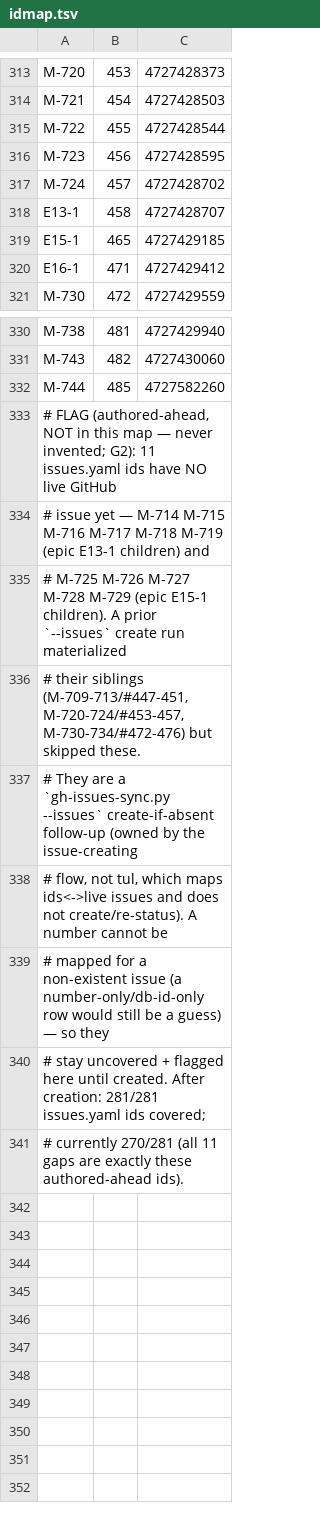
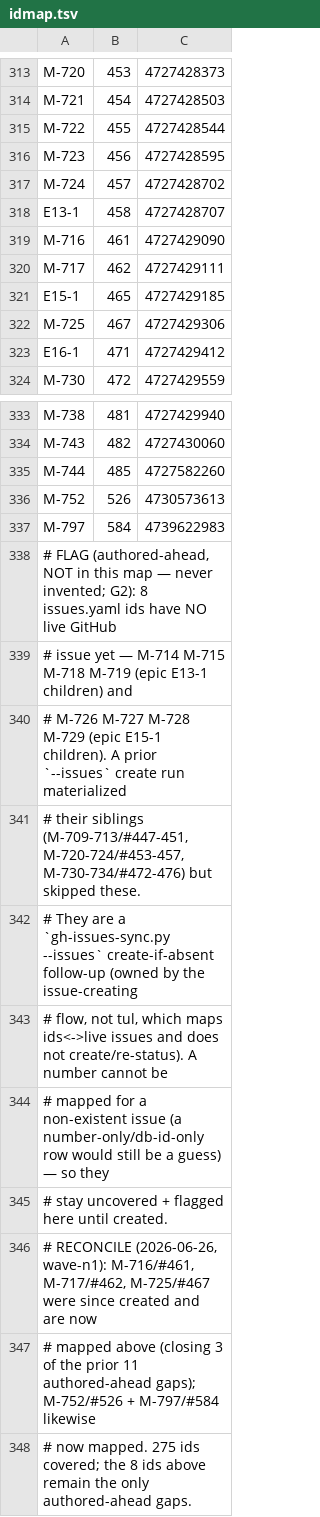
Before and after one commit to tzervas/mycelium, a TSV file: tools/github/idmap.tsv, drawn as a sheet; only a part is shown, gaps mark what is left out.

```diff
--- a/tools/github/idmap.tsv
+++ b/tools/github/idmap.tsv
@@ -318,3 +318,6 @@ M-724	457	4727428702
 E13-1	458	4727428707
+M-716	461	4727429090
+M-717	462	4727429111
 E15-1	465	4727429185
+M-725	467	4727429306
 E16-1	471	4727429412
@@ -332,5 +335,7 @@ M-743	482	4727430060
 M-744	485	4727582260
-# FLAG (authored-ahead, NOT in this map — never invented; G2): 11 issues.yaml ids have NO live GitHub
-#   issue yet — M-714 M-715 M-716 M-717 M-718 M-719 (epic E13-1 children) and
-#   M-725 M-726 M-727 M-728 M-729 (epic E15-1 children). A prior `--issues` create run materialized
+M-752	526	4730573613
+M-797	584	4739622983
+# FLAG (authored-ahead, NOT in this map — never invented; G2): 8 issues.yaml ids have NO live GitHub
+#   issue yet — M-714 M-715 M-718 M-719 (epic E13-1 children) and
+#   M-726 M-727 M-728 M-729 (epic E15-1 children). A prior `--issues` create run materialized
 #   their siblings (M-709-713/#447-451, M-720-724/#453-457, M-730-734/#472-476) but skipped these.
@@ -339,3 +344,5 @@ M-744	485	4727582260
 #   mapped for a non-existent issue (a number-only/db-id-only row would still be a guess) — so they
-#   stay uncovered + flagged here until created. After creation: 281/281 issues.yaml ids covered;
-#   currently 270/281 (all 11 gaps are exactly these authored-ahead ids).
+#   stay uncovered + flagged here until created.
+# RECONCILE (2026-06-26, wave-n1): M-716/#461, M-717/#462, M-725/#467 were since created and are now
+#   mapped above (closing 3 of the prior 11 authored-ahead gaps); M-752/#526 + M-797/#584 likewise
+#   now mapped. 275 ids covered; the 8 ids above remain the only authored-ahead gaps.
```
Also changed, not shown: 3 other files.
